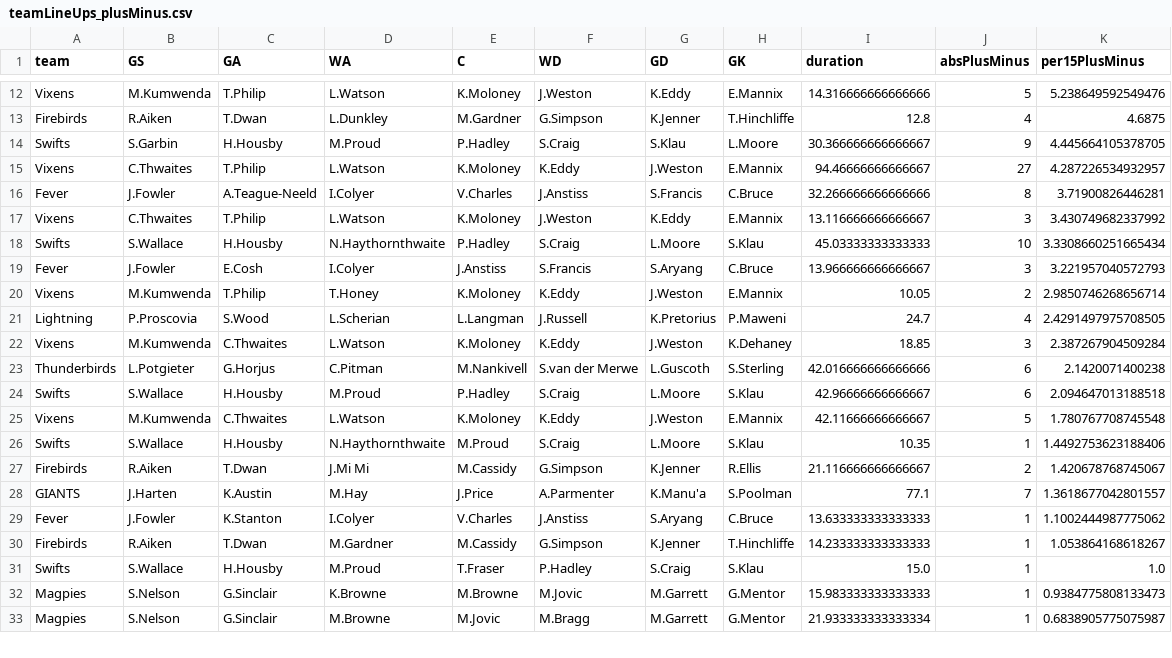
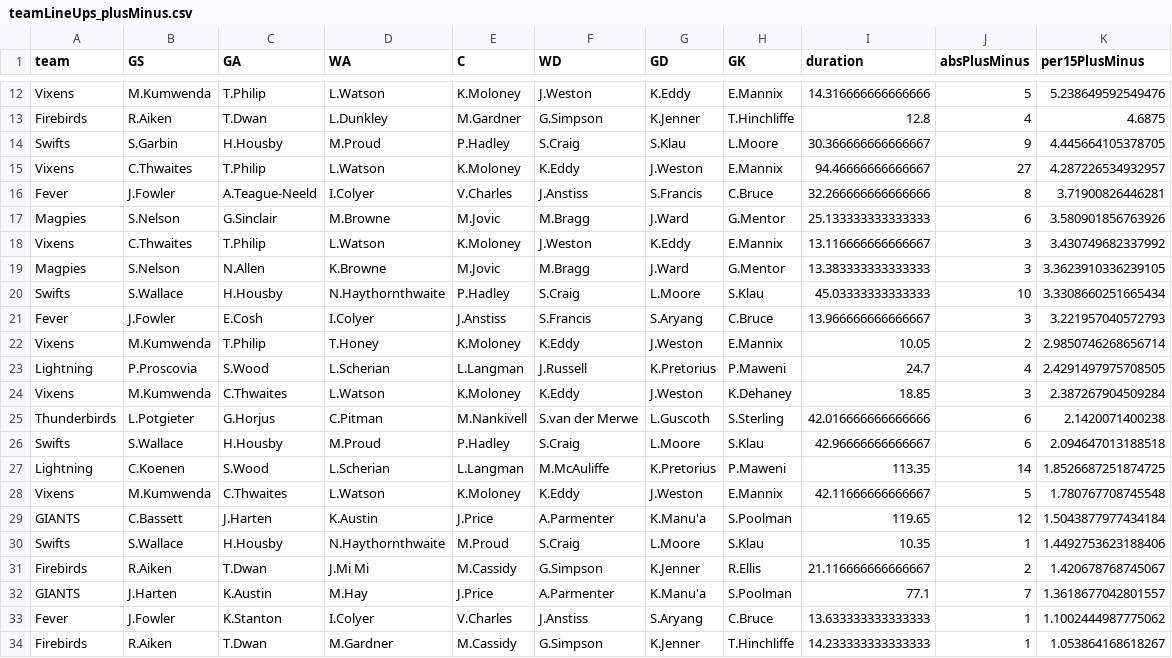
Before and after one commit to aaronsfox/super-netball-analysis, a CSV file: Code/R/htmlTables/plusMinus/teamLineUps_plusMinus.csv, drawn as a sheet; only a part is shown, gaps mark what is left out; the shorter side is filled out with more unchanged rows; the diff covers the shown part only; the diff names each change by its address in the sheet, - before the commit and + after, or states it on an @@ line.

```diff
--- a/Code/R/htmlTables/plusMinus/teamLineUps_plusMinus.csv
+++ b/Code/R/htmlTables/plusMinus/teamLineUps_plusMinus.csv
+row 17: Magpies | S.Nelson | G.Sinclair | M.Browne | M.Jovic | M.Bragg | J.Ward | G.Mentor | 25.133333333333333 | 6 | 3.580901856763926
+row 19: Magpies | S.Nelson | N.Allen | K.Browne | M.Jovic | M.Bragg | J.Ward | G.Mentor | 13.383333333333333 | 3 | 3.3623910336239105
+row 27: Lightning | C.Koenen | S.Wood | L.Scherian | L.Langman | M.McAuliffe | K.Pretorius | P.Maweni | 113.35 | 14 | 1.8526687251874725
+row 29: GIANTS | C.Bassett | J.Harten | K.Austin | J.Price | A.Parmenter | K.Manu'a | S.Poolman | 119.65 | 12 | 1.5043877977434184
```
Also changed, not shown: 2 added rows, 6 removed rows, 2 moved rows and 2 edited cells elsewhere in this file, 6 other files.
